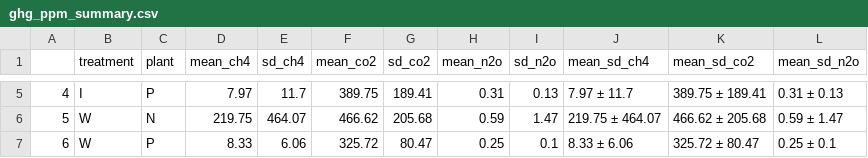
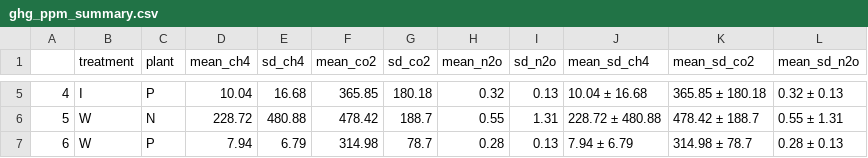
Before and after one commit to PeraltaLab/WetlandMesocosm_GHG_Timberlake, a CSV file: figures/pub/tables/ghg_ppm_summary.csv, drawn as a sheet; only a part is shown, gaps mark what is left out; the diff covers the shown part only.

```diff
--- a/figures/pub/tables/ghg_ppm_summary.csv
+++ b/figures/pub/tables/ghg_ppm_summary.csv
@@ -5,3 +5,3 @@
-"4","I","P",7.97,11.7,389.75,189.41,0.31,0.13,"7.97 ± 11.7","389.75 ± 189.41","0.31 ± 0.13"
-"5","W","N",219.75,464.07,466.62,205.68,0.59,1.47,"219.75 ± 464.07","466.62 ± 205.68","0.59 ± 1.47"
-"6","W","P",8.33,6.06,325.72,80.47,0.25,0.1,"8.33 ± 6.06","325.72 ± 80.47","0.25 ± 0.1"
+"4","I","P",10.04,16.68,365.85,180.18,0.32,0.13,"10.04 ± 16.68","365.85 ± 180.18","0.32 ± 0.13"
+"5","W","N",228.72,480.88,478.42,188.7,0.55,1.31,"228.72 ± 480.88","478.42 ± 188.7","0.55 ± 1.31"
+"6","W","P",7.94,6.79,314.98,78.7,0.28,0.13,"7.94 ± 6.79","314.98 ± 78.7","0.28 ± 0.13"
```
Also changed, not shown: 26 edited cells elsewhere in this file, figures/pub/tables/Kruskal_Treatment/Kruskal_combined.csv, figures/pub/tables/LME_results.csv, 2 other files.
